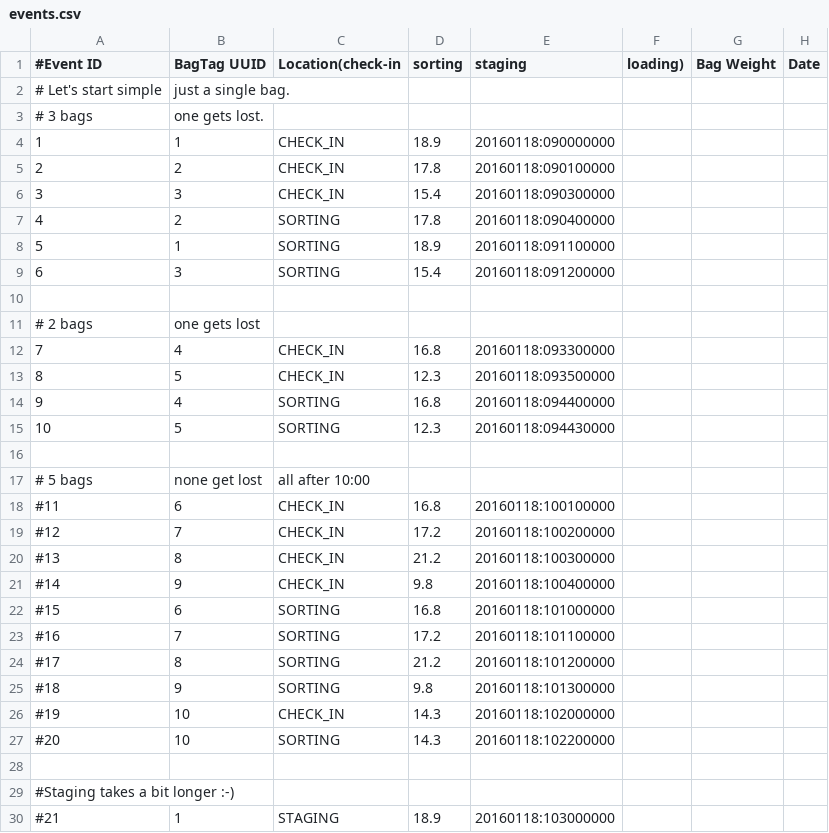
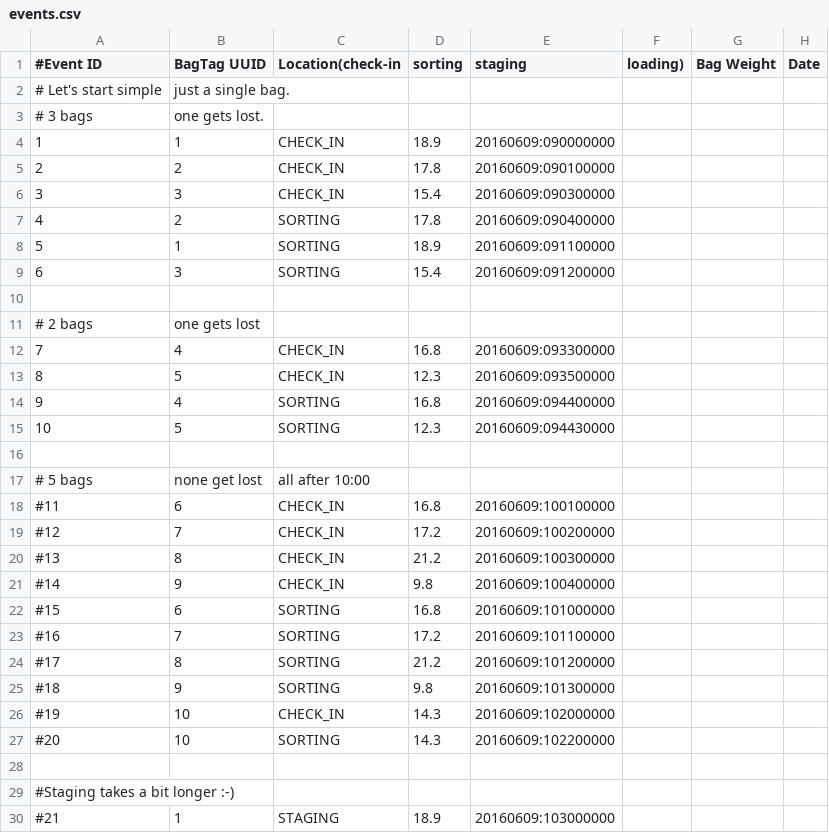
Before and after one commit to DuncanDoyle/brms-cep-demo, a CSV file: brms-cep-demo/src/main/resources/events.csv, drawn as a sheet; only a part is shown; the diff covers the shown part only.

```diff
--- a/brms-cep-demo/src/main/resources/events.csv
+++ b/brms-cep-demo/src/main/resources/events.csv
@@ -3,28 +3,28 @@
 # 3 bags, one gets lost.
-1, 1, CHECK_IN, 18.9, 20160118:090000000
-2, 2, CHECK_IN, 17.8, 20160118:090100000
-3, 3, CHECK_IN, 15.4, 20160118:090300000
-4, 2, SORTING, 17.8, 20160118:090400000
-5, 1, SORTING, 18.9, 20160118:091100000
-6, 3, SORTING, 15.4, 20160118:091200000
+1, 1, CHECK_IN, 18.9, 20160609:090000000
+2, 2, CHECK_IN, 17.8, 20160609:090100000
+3, 3, CHECK_IN, 15.4, 20160609:090300000
+4, 2, SORTING, 17.8, 20160609:090400000
+5, 1, SORTING, 18.9, 20160609:091100000
+6, 3, SORTING, 15.4, 20160609:091200000
 
 # 2 bags, one gets lost
-7, 4, CHECK_IN, 16.8, 20160118:093300000
-8, 5, CHECK_IN, 12.3, 20160118:093500000
-9, 4, SORTING, 16.8, 20160118:094400000
-10, 5, SORTING, 12.3, 20160118:094430000
+7, 4, CHECK_IN, 16.8, 20160609:093300000
+8, 5, CHECK_IN, 12.3, 20160609:093500000
+9, 4, SORTING, 16.8, 20160609:094400000
+10, 5, SORTING, 12.3, 20160609:094430000
 
 # 5 bags, none get lost, all after 10:00
-#11, 6, CHECK_IN, 16.8, 20160118:100100000
-#12, 7, CHECK_IN, 17.2, 20160118:100200000
-#13, 8, CHECK_IN, 21.2, 20160118:100300000
-#14, 9, CHECK_IN, 9.8, 20160118:100400000
-#15, 6, SORTING, 16.8, 20160118:101000000
-#16, 7, SORTING, 17.2, 20160118:101100000
-#17, 8, SORTING, 21.2, 20160118:101200000
-#18, 9, SORTING, 9.8, 20160118:101300000
-#19, 10, CHECK_IN, 14.3, 20160118:102000000
-#20, 10, SORTING, 14.3, 20160118:102200000
+#11, 6, CHECK_IN, 16.8, 20160609:100100000
+#12, 7, CHECK_IN, 17.2, 20160609:100200000
+#13, 8, CHECK_IN, 21.2, 20160609:100300000
+#14, 9, CHECK_IN, 9.8, 20160609:100400000
+#15, 6, SORTING, 16.8, 20160609:101000000
+#16, 7, SORTING, 17.2, 20160609:101100000
+#17, 8, SORTING, 21.2, 20160609:101200000
+#18, 9, SORTING, 9.8, 20160609:101300000
+#19, 10, CHECK_IN, 14.3, 20160609:102000000
+#20, 10, SORTING, 14.3, 20160609:102200000
 
 #Staging takes a bit longer :-)
-#21, 1, STAGING, 18.9, 20160118:103000000
+#21, 1, STAGING, 18.9, 20160609:103000000
```
Also changed, not shown: 9 edited cells elsewhere in this file, 9 other files.
